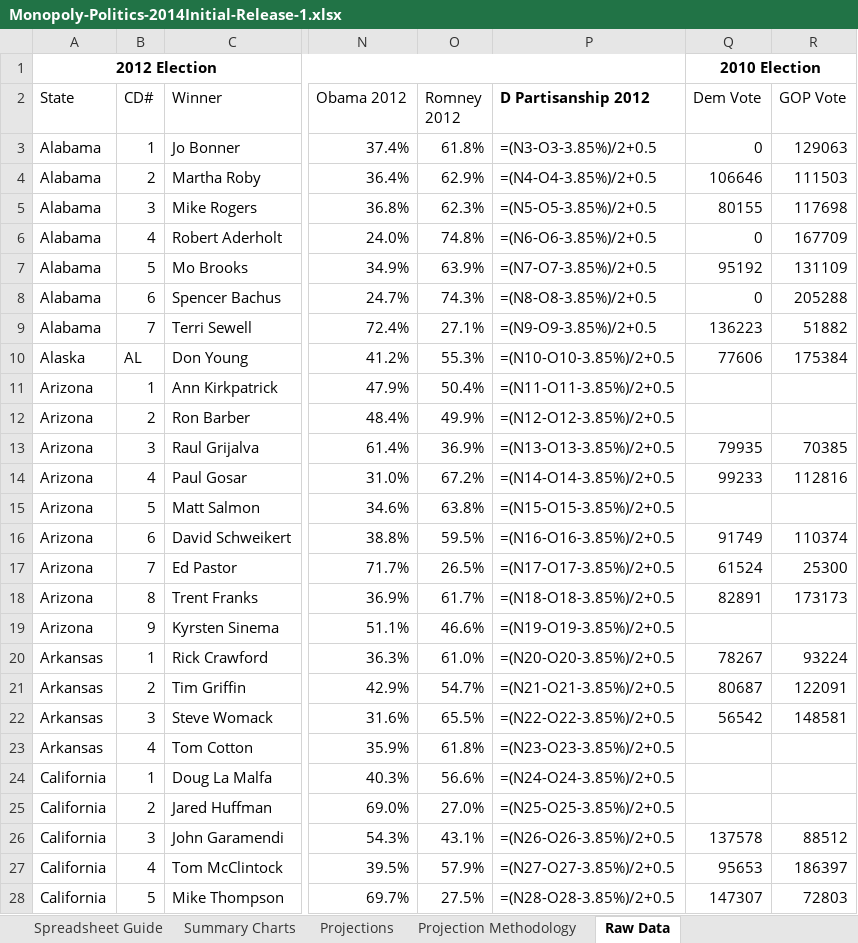
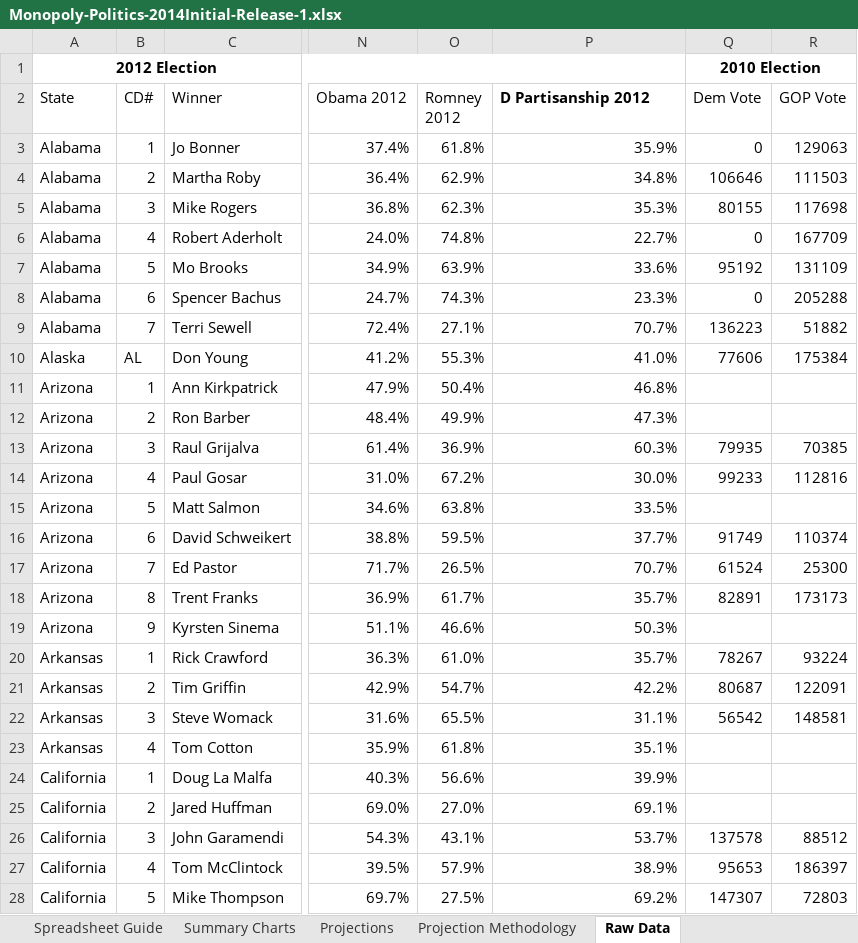
Before and after one commit to davcheng/ProjectVulture, an Excel workbook: src/main/resources/Monopoly-Politics-2014Initial-Release-1.xlsx, sheet Raw Data, drawn as a sheet; only a part is shown, gaps mark what is left out; values as stored, in another font and other column widths than the file's, no borders; formulas are shown in place of their values; the diff covers the shown part only; the diff names each change by its address in the sheet, - before the commit and + after, or states it on an @@ line.

Commit message:
added partisanship

```diff
--- a/src/main/resources/Monopoly-Politics-2014Initial-Release-1.xlsx (sheet Raw Data)
+++ b/src/main/resources/Monopoly-Politics-2014Initial-Release-1.xlsx (sheet Raw Data)
-P3 (D Partisanship 2012): =(N3-O3-3.85%)/2+0.5
+P3 (D Partisanship 2012): 35.9%
-P4 (D Partisanship 2012): =(N4-O4-3.85%)/2+0.5
+P4 (D Partisanship 2012): 34.8%
-P5 (D Partisanship 2012): =(N5-O5-3.85%)/2+0.5
+P5 (D Partisanship 2012): 35.3%
-P6 (D Partisanship 2012): =(N6-O6-3.85%)/2+0.5
+P6 (D Partisanship 2012): 22.7%
-P7 (D Partisanship 2012): =(N7-O7-3.85%)/2+0.5
+P7 (D Partisanship 2012): 33.6%
-P8 (D Partisanship 2012): =(N8-O8-3.85%)/2+0.5
+P8 (D Partisanship 2012): 23.3%
-P9 (D Partisanship 2012): =(N9-O9-3.85%)/2+0.5
+P9 (D Partisanship 2012): 70.7%
-P10 (D Partisanship 2012): =(N10-O10-3.85%)/2+0.5
+P10 (D Partisanship 2012): 41.0%
-P11 (D Partisanship 2012): =(N11-O11-3.85%)/2+0.5
+P11 (D Partisanship 2012): 46.8%
-P12 (D Partisanship 2012): =(N12-O12-3.85%)/2+0.5
+P12 (D Partisanship 2012): 47.3%
-P13 (D Partisanship 2012): =(N13-O13-3.85%)/2+0.5
+P13 (D Partisanship 2012): 60.3%
-P14 (D Partisanship 2012): =(N14-O14-3.85%)/2+0.5
+P14 (D Partisanship 2012): 30.0%
-P15 (D Partisanship 2012): =(N15-O15-3.85%)/2+0.5
+P15 (D Partisanship 2012): 33.5%
-P16 (D Partisanship 2012): =(N16-O16-3.85%)/2+0.5
+P16 (D Partisanship 2012): 37.7%
-P17 (D Partisanship 2012): =(N17-O17-3.85%)/2+0.5
+P17 (D Partisanship 2012): 70.7%
-P18 (D Partisanship 2012): =(N18-O18-3.85%)/2+0.5
+P18 (D Partisanship 2012): 35.7%
-P19 (D Partisanship 2012): =(N19-O19-3.85%)/2+0.5
+P19 (D Partisanship 2012): 50.3%
-P20 (D Partisanship 2012): =(N20-O20-3.85%)/2+0.5
+P20 (D Partisanship 2012): 35.7%
-P21 (D Partisanship 2012): =(N21-O21-3.85%)/2+0.5
+P21 (D Partisanship 2012): 42.2%
-P22 (D Partisanship 2012): =(N22-O22-3.85%)/2+0.5
+P22 (D Partisanship 2012): 31.1%
-P23 (D Partisanship 2012): =(N23-O23-3.85%)/2+0.5
+P23 (D Partisanship 2012): 35.1%
-P24 (D Partisanship 2012): =(N24-O24-3.85%)/2+0.5
+P24 (D Partisanship 2012): 39.9%
-P25 (D Partisanship 2012): =(N25-O25-3.85%)/2+0.5
+P25 (D Partisanship 2012): 69.1%
-P26 (D Partisanship 2012): =(N26-O26-3.85%)/2+0.5
+P26 (D Partisanship 2012): 53.7%
-P27 (D Partisanship 2012): =(N27-O27-3.85%)/2+0.5
+P27 (D Partisanship 2012): 38.9%
-P28 (D Partisanship 2012): =(N28-O28-3.85%)/2+0.5
+P28 (D Partisanship 2012): 69.2%
```
Also changed, not shown: 409 edited cells elsewhere in this sheet, 9 other files.
